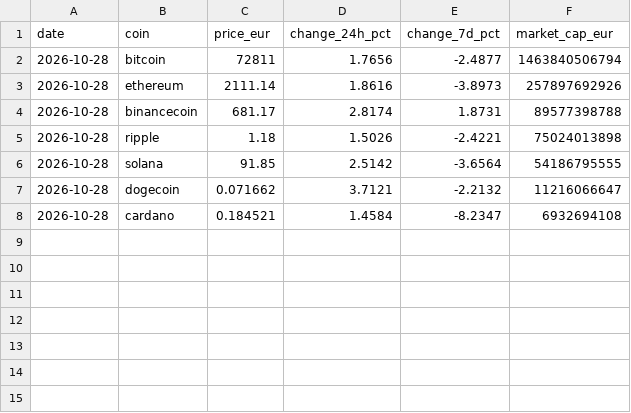
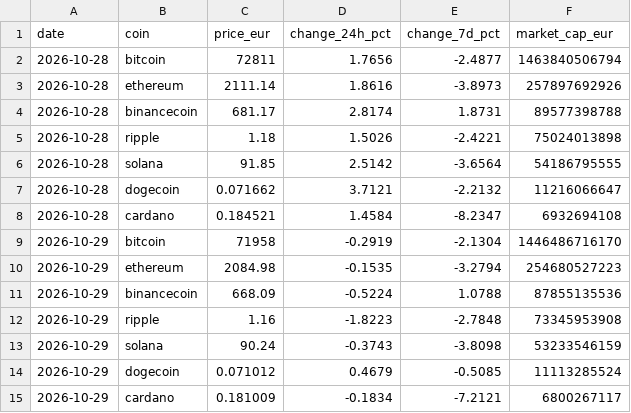
Before and after one commit to souissinebilAI/crypto-daily-report, a CSV file: data/history.csv, drawn as a sheet.

Commit message:
chore(bot): daily market report 2026-10-29

```diff
--- a/data/history.csv
+++ b/data/history.csv
@@ -8 +8,8 @@ date,coin,price_eur,change_24h_pct,change_7d_pct,market_cap_eur
 2026-10-28,cardano,0.184521,1.4584,-8.2347,6932694108
+2026-10-29,bitcoin,71958,-0.2919,-2.1304,1446486716170
+2026-10-29,ethereum,2084.98,-0.1535,-3.2794,254680527223
+2026-10-29,binancecoin,668.09,-0.5224,1.0788,87855135536
+2026-10-29,ripple,1.16,-1.8223,-2.7848,73345953908
+2026-10-29,solana,90.24,-0.3743,-3.8098,53233546159
+2026-10-29,dogecoin,0.071012,0.4679,-0.5085,11113285524
+2026-10-29,cardano,0.181009,-0.1834,-7.2121,6800267117
```
Also changed, not shown: 3 other files.
